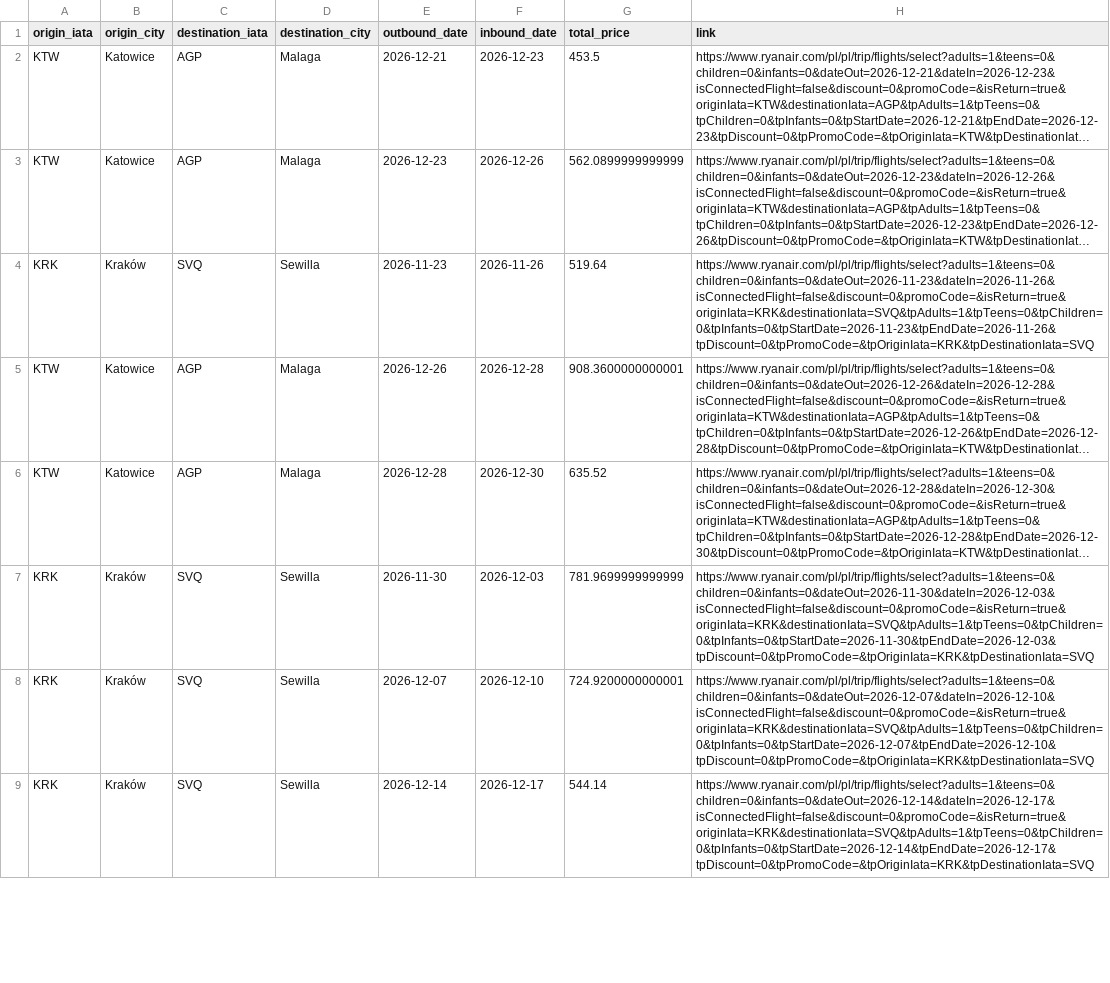
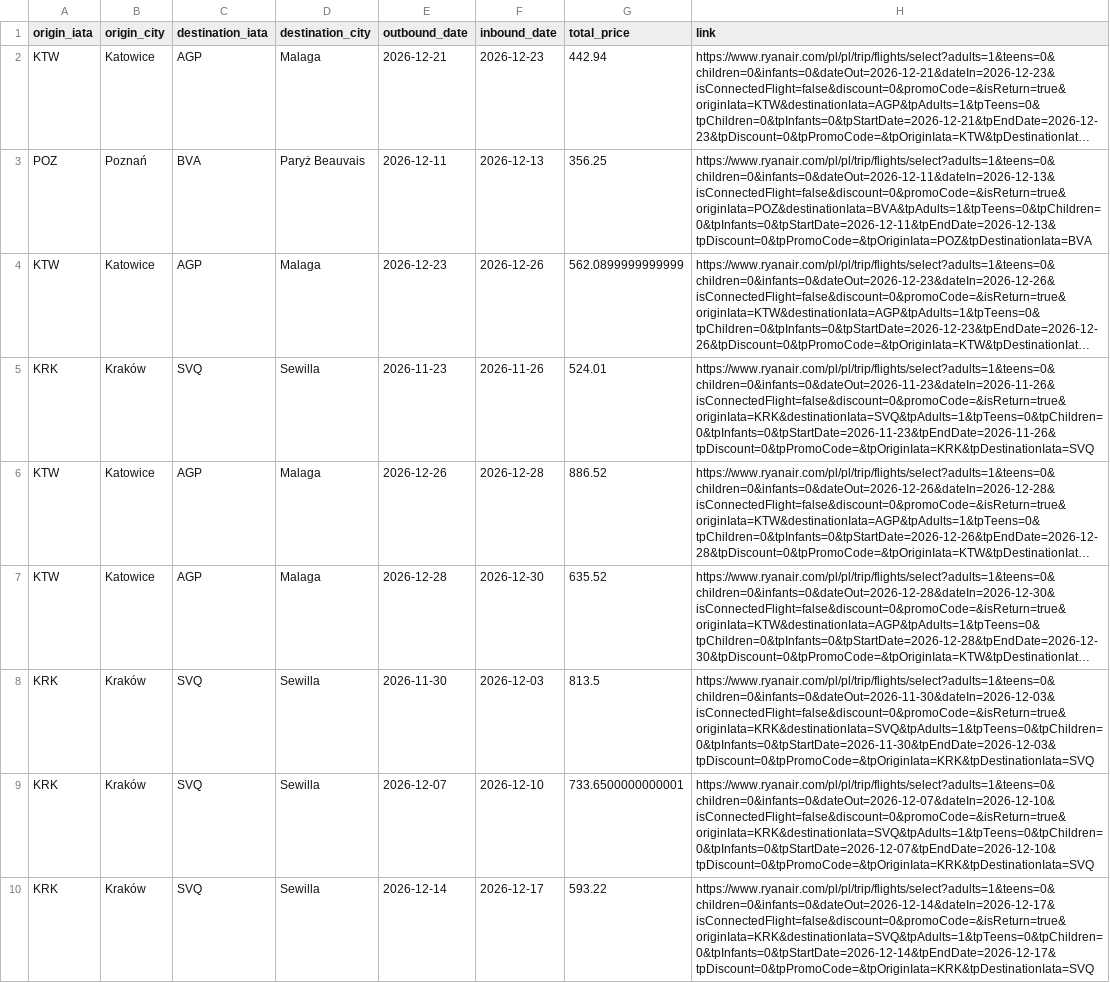
Before and after one commit to MarcelOwczarek/ryanair_scraper, a CSV file: ryanair_nov_full_async.csv, drawn as a sheet; only a part is shown; long unchanged cells end in …; addresses are those after the commit; the diff covers the shown part only; the diff names each change by its address in the sheet, - before the commit and + after, or states it on an @@ line.

```diff
--- a/ryanair_nov_full_async.csv
+++ b/ryanair_nov_full_async.csv
-G2 (total_price): 453.5
+G2 (total_price): 442.94
+row 3: POZ | Poznań | BVA | Paryż Beauvais | 2026-12-11 | 2026-12-13 | 356.25 | https://www.ryanair.com/pl/pl/trip/flights/select?adults=1&teens=0&children=0&infants=0&dateOut=2026-12-11&dateIn=2026-12-13&isConnectedFlight=false&discount=0&promoCode=&isReturn=true&originIata=POZ&destinationIata=BVA&tpAdults=1&tpTeens=0&tpChildren=0&tpInfants=0&tpStartDate=2026-12-11&tpEndDate=2026-12-13&tpDiscount=0&tpPromoCode=&tpOriginIata=POZ&tpDestinationIata=BVA
-G5 (total_price): 519.64
+G5 (total_price): 524.01
-G6 (total_price): 908.3600000000001
+G6 (total_price): 886.52
-G8 (total_price): 781.9699999999999
+G8 (total_price): 813.5
-G9 (total_price): 724.9200000000001
+G9 (total_price): 733.6500000000001
-G10 (total_price): 544.14
+G10 (total_price): 593.22
```
Also changed, not shown: 6 added rows, 1 removed row and 2 edited cells elsewhere in this file.
